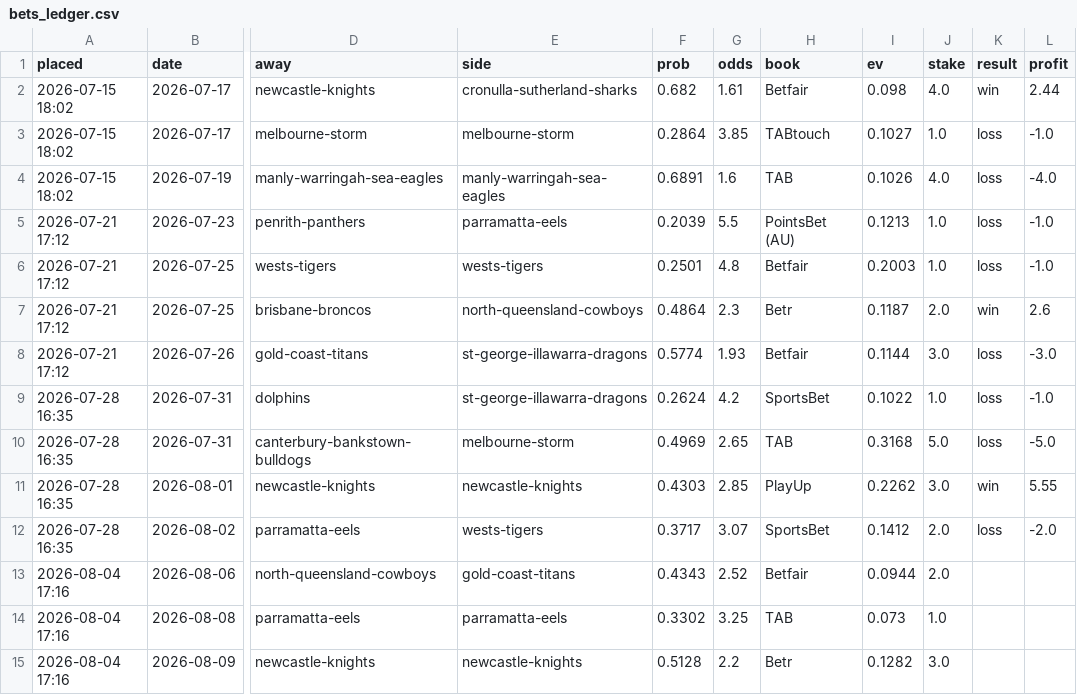
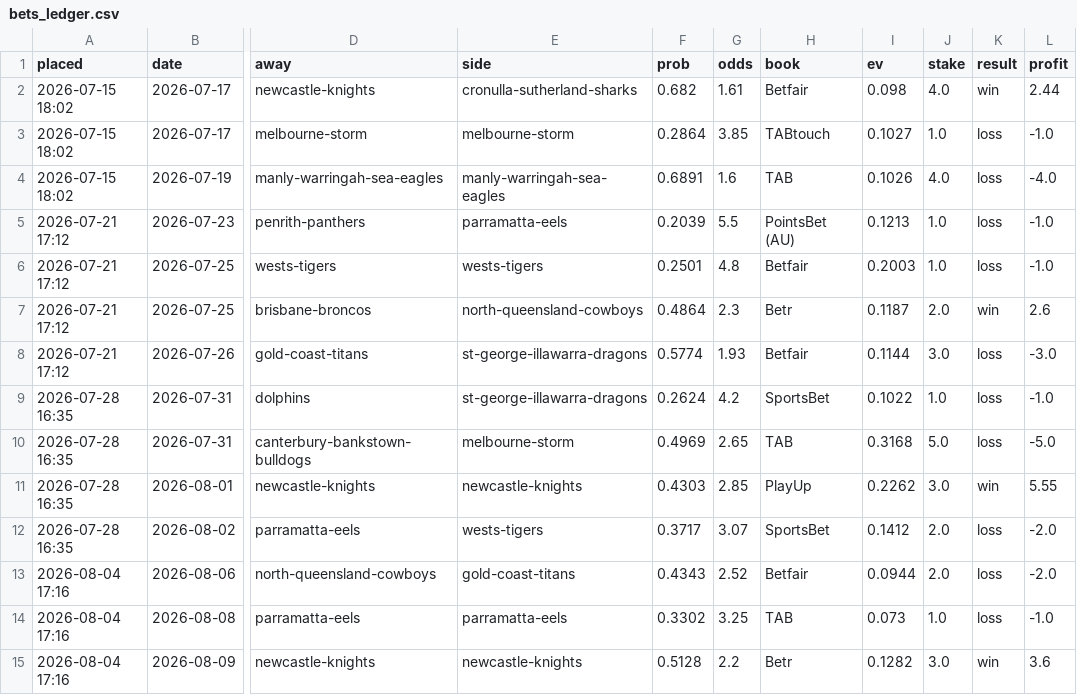
Before and after one commit to Mr-XMS/nrl-model, a CSV file: bets_ledger.csv, drawn as a sheet; only a part is shown, gaps mark what is left out; the diff names each change by its address in the sheet, - before the commit and + after, or states it on an @@ line.

```diff
--- a/bets_ledger.csv
+++ b/bets_ledger.csv
-K13:K14 (result): (empty)
+K13:K14 (result): loss
-L13 (profit): (empty)
+L13 (profit): -2.0
-L14 (profit): (empty)
+L14 (profit): -1.0
-K15 (result): (empty)
+K15 (result): win
-L15 (profit): (empty)
+L15 (profit): 3.6
```
Also changed, not shown: nrl_results.csv, predictions.csv, 10 other files.
